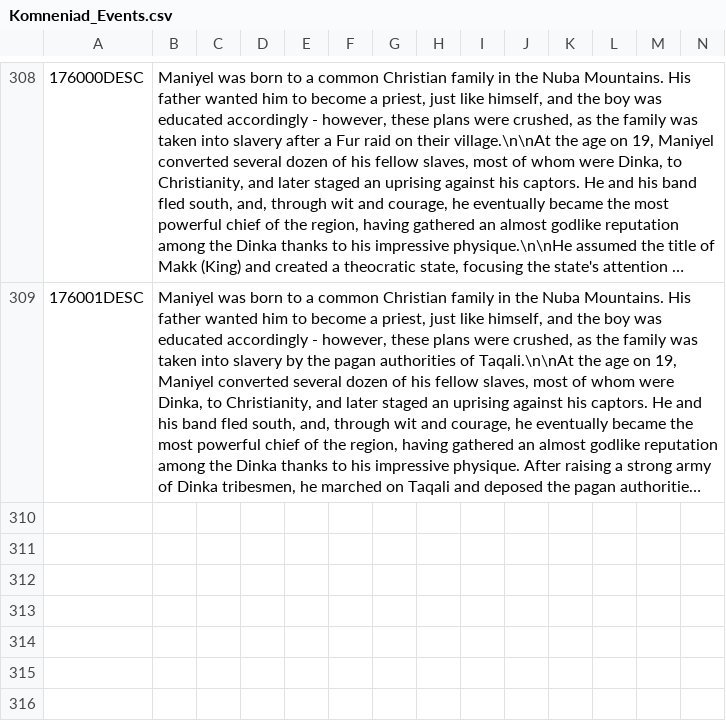
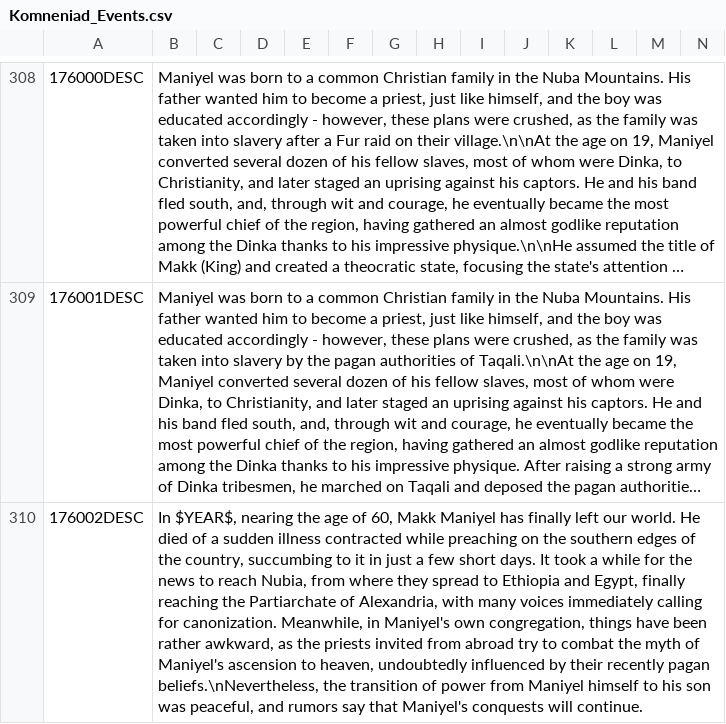
Before and after one commit to vimpelis/The-Komneniad, a CSV file: The Komneniad/localisation/Komneniad_Events.csv, drawn as a sheet; only a part is shown, gaps mark what is left out; long unchanged cells end in …; the diff names each change by its address in the sheet, - before the commit and + after, or states it on an @@ line.

```diff
--- a/The Komneniad/localisation/Komneniad_Events.csv
+++ b/The Komneniad/localisation/Komneniad_Events.csv
+row 310: 176002DESC | In $YEAR$, nearing the age of 60, Makk Maniyel has finally left our world. He died of a sudden illness contracted while preaching on the southern edges of the country, succumbing to it in just a few short days. It took a while for the news to reach Nubia, from where they spread to Ethiopia and Egypt, finally reaching the Partiarchate of Alexandria, with many voices immediately calling for canonization. Meanwhile, in Maniyel's own congregation, things have been rather awkward, as the priests invited from abroad try to combat the myth of Maniyel's ascension to heaven, undoubtedly influenced by their recently pagan beliefs.\nNevertheless, the transition of power from Maniyel himself to his son was peaceful, and rumors say that Maniyel's conquests will continue.
```
Also changed, not shown: The Komneniad/localisation/Komneniad_Decisions.csv, The Komneniad/localisation/Komneniad_Map.csv, 19 other files.
